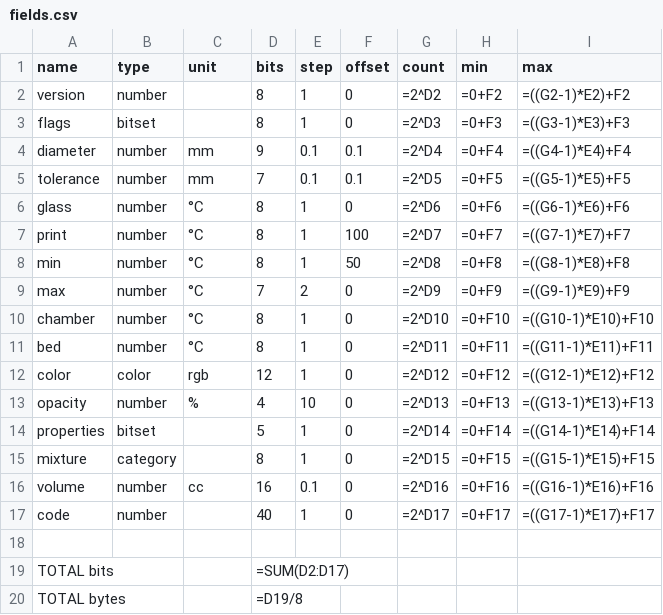
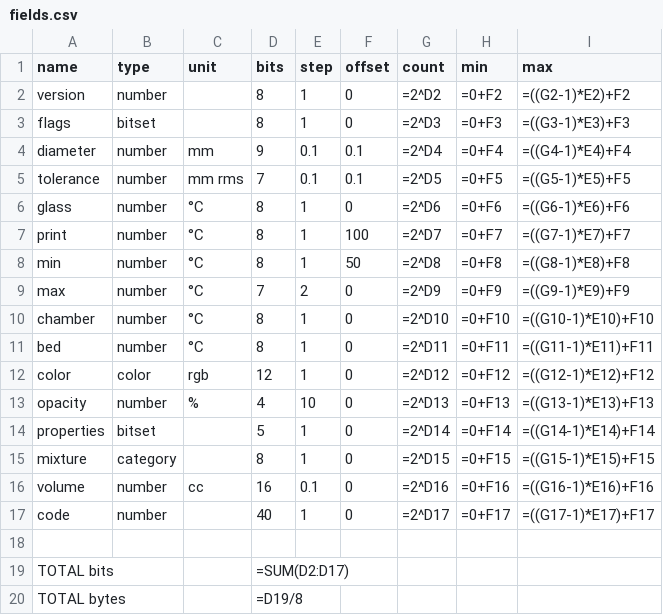
Before and after one commit to RavinMaddHatter/UFIDS_pages, a CSV file: fields.csv, drawn as a sheet.

Commit message:
Units for diameter tolerance are root mean square.

```diff
--- a/fields.csv
+++ b/fields.csv
@@ -4,3 +4,3 @@ flags,bitset,,8,1,0,=2^D3,=0+F3,=((G3-1)*E3)+F3
 diameter,number,mm,9,0.1,0.1,=2^D4,=0+F4,=((G4-1)*E4)+F4
-tolerance,number,mm,7,0.1,0.1,=2^D5,=0+F5,=((G5-1)*E5)+F5
+tolerance,number,mm rms,7,0.1,0.1,=2^D5,=0+F5,=((G5-1)*E5)+F5
 glass,number,°C,8,1,0,=2^D6,=0+F6,=((G6-1)*E6)+F6
```
